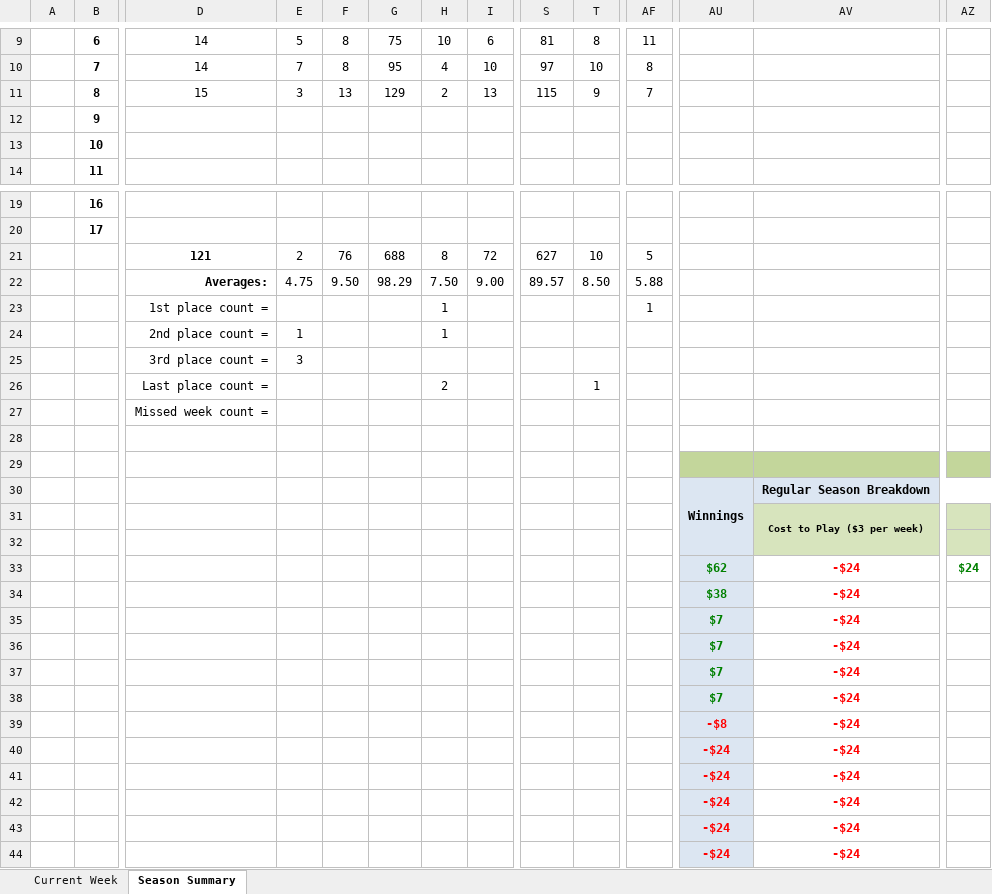
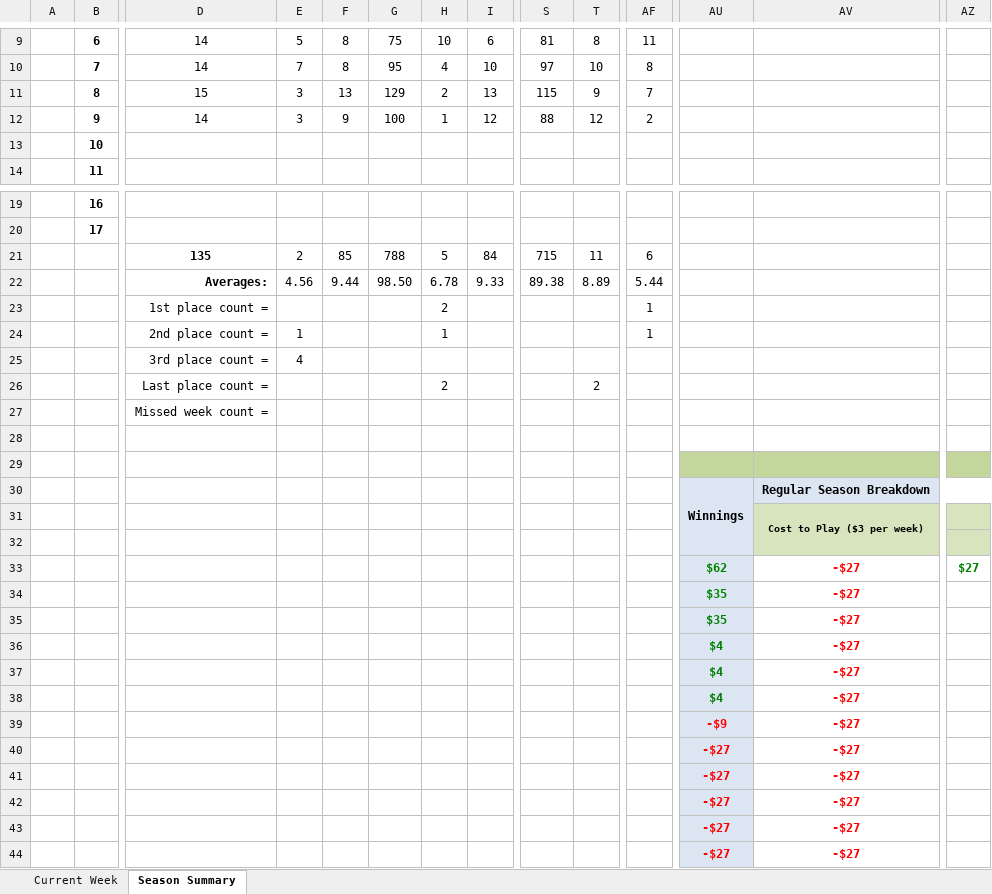
Before and after one commit to jlwebpages/fp, an Excel workbook: regular_season_final.xlsx, sheet Season Summary, drawn as a sheet; only a part is shown, gaps mark what is left out; values as stored, in another font and other column widths than the file's, no borders; conditional formats not drawn; removed rows and columns are numbered as before the commit, all else as after; rows hold the shown columns only; the diff covers the shown part only; the diff names each change by its address in the sheet, - before the commit and + after, or states it on an @@ line.

```diff
--- a/regular_season_final.xlsx (sheet Season Summary)
+++ b/regular_season_final.xlsx (sheet Season Summary)
-row 12:  | 9
+row 12:  | 9 | 14 | 3 | 9 | 100 | 1 | 12 | 88 | 12 | 2
-row 21:  |  | 121 | 2 | 76 | 688 | 8 | 72 | 627 | 10 | 5
-row 22:  |  | Averages: | 4.75 | 9.50 | 98.29 | 7.50 | 9.00 | 89.57 | 8.50 | 5.88
+row 21:  |  | 135 | 2 | 85 | 788 | 5 | 84 | 715 | 11 | 6
+row 22:  |  | Averages: | 4.56 | 9.44 | 98.50 | 6.78 | 9.33 | 89.38 | 8.89 | 5.44
-H23: 1
+H23: 2
-AF24: (empty)
+AF24: 1
-E25: 3
+E25: 4
-T26: 1
+T26: 2
-AV33: -$24
+AV33: -$27
-AZ33: $24
+AZ33: $27
+row 34:  |  |  |  |  |  |  |  |  |  |  | $35 | -$27
-AU35: $38
+AU35: $35
-AV35: -$24
+AV35: -$27
-row 35:  |  |  |  |  |  |  |  |  |  |  | $7 | -$24
-AU36:AU38: $7
+AU36:AU38: $4
-AV36:AV38: -$24
+AV36:AV38: -$27
-row 39:  |  |  |  |  |  |  |  |  |  |  | -$8 | -$24
-row 40:  |  |  |  |  |  |  |  |  |  |  | -$24 | -$24
-row 41:  |  |  |  |  |  |  |  |  |  |  | -$24 | -$24
-row 42:  |  |  |  |  |  |  |  |  |  |  | -$24 | -$24
-row 43:  |  |  |  |  |  |  |  |  |  |  | -$24 | -$24
-row 44:  |  |  |  |  |  |  |  |  |  |  | -$24 | -$24
+row 39:  |  |  |  |  |  |  |  |  |  |  | -$9 | -$27
+row 40:  |  |  |  |  |  |  |  |  |  |  | -$27 | -$27
+row 41:  |  |  |  |  |  |  |  |  |  |  | -$27 | -$27
+row 42:  |  |  |  |  |  |  |  |  |  |  | -$27 | -$27
+row 43:  |  |  |  |  |  |  |  |  |  |  | -$27 | -$27
+row 44:  |  |  |  |  |  |  |  |  |  |  | -$27 | -$27
```
Also changed, not shown: 12 edited cells elsewhere in this sheet, sheet Current Week, hidden cells, 4 other files.
